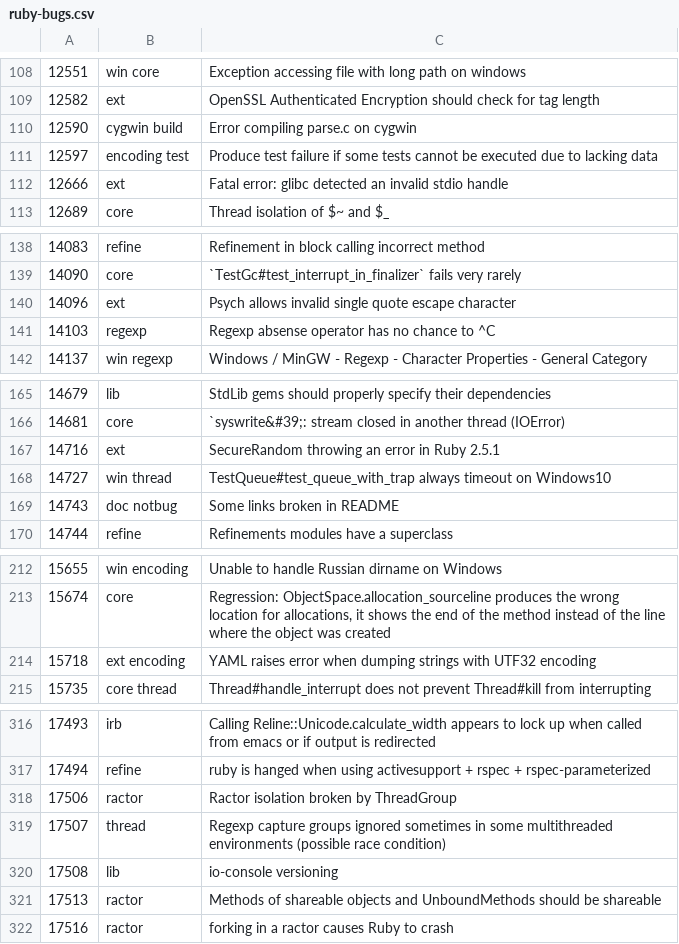
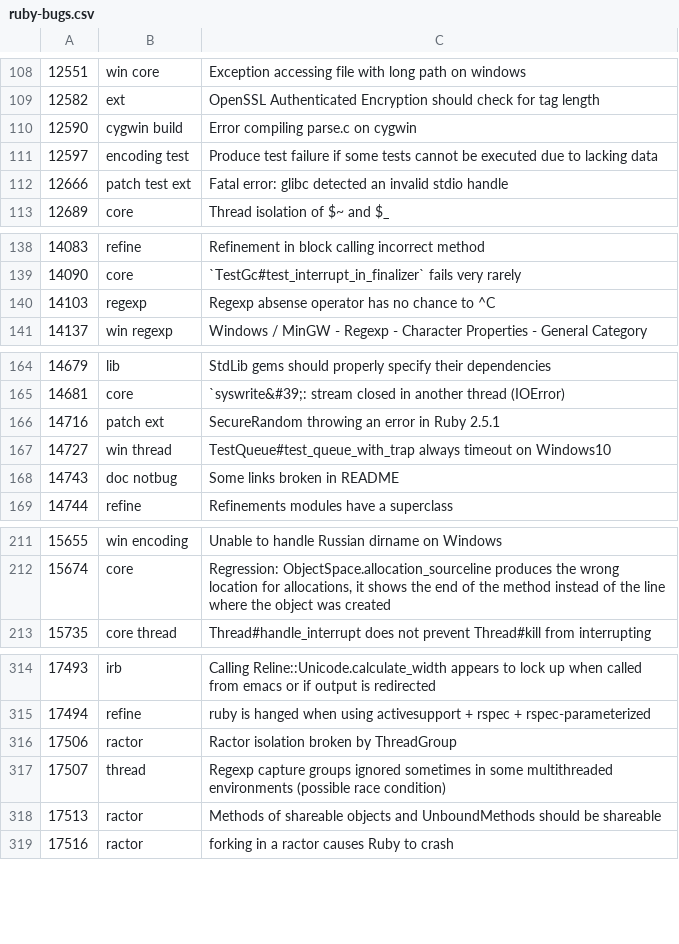
Before and after one commit to lupetyman/tagged-ruby-bugs, a CSV file: ruby-bugs.csv, drawn as a sheet; only a part is shown, gaps mark what is left out; the diff covers the shown part only.

Commit message:
Update Ruby bugs

```diff
--- a/ruby-bugs.csv
+++ b/ruby-bugs.csv
@@ -111,3 +111,3 @@
 12597,encoding test,Produce test failure if some tests cannot be executed due to lacking data
-12666,ext,Fatal error: glibc detected an invalid stdio handle
+12666,patch test ext,Fatal error: glibc detected an invalid stdio handle
 12689,core,Thread isolation of $~ and $_
@@ -139,3 +139,2 @@
 14090,core,`TestGc#test_interrupt_in_finalizer` fails very rarely
-14096,ext,Psych allows invalid single quote escape character
 14103,regexp,Regexp absense operator has no chance to ^C
@@ -166,3 +165,3 @@
 14681,core,`syswrite&#39;: stream closed in another thread (IOError)
-14716,ext,SecureRandom throwing an error in Ruby 2.5.1
+14716,patch ext,SecureRandom throwing an error in Ruby 2.5.1
 14727,win thread,TestQueue#test_queue_with_trap always timeout on Windows10
@@ -213,3 +212,2 @@
 15674,core,"Regression: ObjectSpace.allocation_sourceline produces the wrong location for allocations, it shows the end of the method instead of the line where the object was created"
-15718,ext encoding,YAML raises error when dumping strings with UTF32 encoding
 15735,core thread,Thread#handle_interrupt does not prevent Thread#kill from interrupting
@@ -319,3 +317,2 @@
 17507,thread,Regexp capture groups ignored sometimes in some multithreaded environments (possible race condition)
-17508,lib,io-console versioning
 17513,ractor,Methods of shareable objects and UnboundMethods should be shareable
```
Also changed, not shown: 2 edited cells elsewhere in this file.
